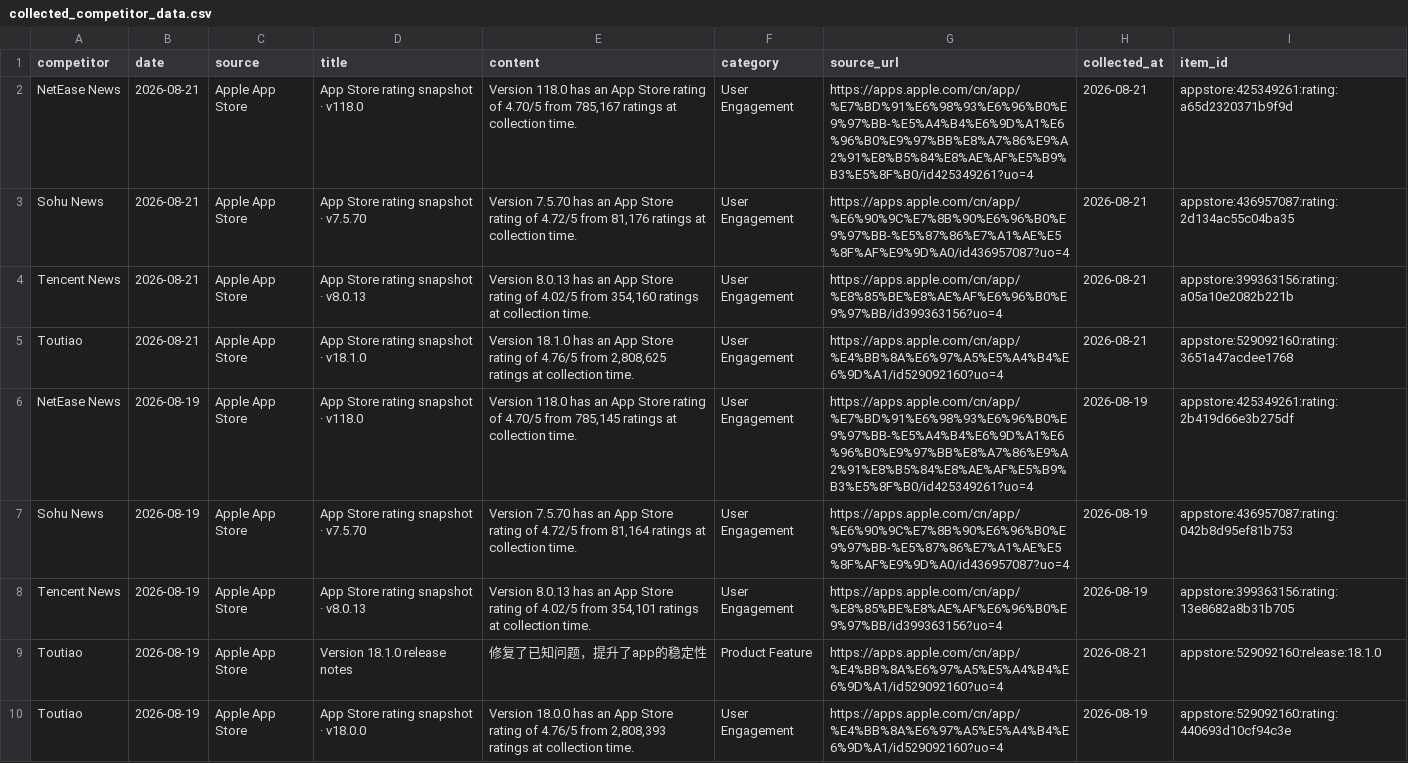
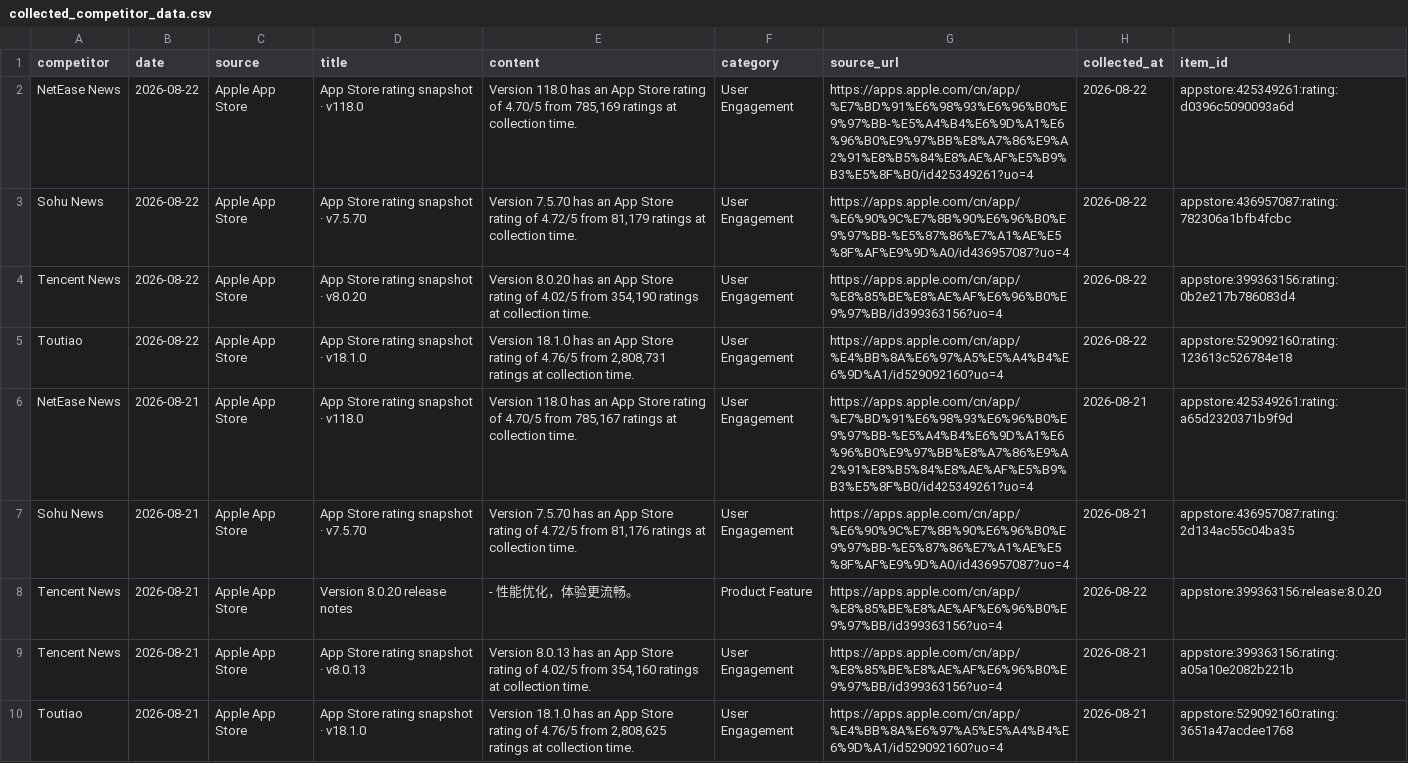
Before and after one commit to zhengyb-hub/ai-competitor-marketing-brief-agent, a CSV file: data/collected_competitor_data.csv, drawn as a sheet; only a part is shown; the shorter side is filled out with more unchanged rows; the diff names each change by its address in the sheet, - before the commit and + after, or states it on an @@ line.

```diff
--- a/data/collected_competitor_data.csv
+++ b/data/collected_competitor_data.csv
+row 2: NetEase News | 2026-08-22 | Apple App Store | App Store rating snapshot · v118.0 | Version 118.0 has an App Store rating of 4.70/5 from 785,169 ratings at collection time. | User Engagement | https://apps.apple.com/cn/app/%E7%BD%91%E6%98%93%E6%96%B0%E9%97%BB-%E5%A4%B4%E6%9D%A1%E6%96%B0%E9%97%BB%E8%A7%86%E9%A2%91%E8%B5%84%E8%AE%AF%E5%B9%B3%E5%8F%B0/id425349261?uo=4 | 2026-08-22 | appstore:425349261:rating:d0396c5090093a6d
+row 3: Sohu News | 2026-08-22 | Apple App Store | App Store rating snapshot · v7.5.70 | Version 7.5.70 has an App Store rating of 4.72/5 from 81,179 ratings at collection time. | User Engagement | https://apps.apple.com/cn/app/%E6%90%9C%E7%8B%90%E6%96%B0%E9%97%BB-%E5%87%86%E7%A1%AE%E5%8F%AF%E9%9D%A0/id436957087?uo=4 | 2026-08-22 | appstore:436957087:rating:782306a1bfb4fcbc
+row 4: Tencent News | 2026-08-22 | Apple App Store | App Store rating snapshot · v8.0.20 | Version 8.0.20 has an App Store rating of 4.02/5 from 354,190 ratings at collection time. | User Engagement | https://apps.apple.com/cn/app/%E8%85%BE%E8%AE%AF%E6%96%B0%E9%97%BB/id399363156?uo=4 | 2026-08-22 | appstore:399363156:rating:0b2e217b786083d4
+row 5: Toutiao | 2026-08-22 | Apple App Store | App Store rating snapshot · v18.1.0 | Version 18.1.0 has an App Store rating of 4.76/5 from 2,808,731 ratings at collection time. | User Engagement | https://apps.apple.com/cn/app/%E4%BB%8A%E6%97%A5%E5%A4%B4%E6%9D%A1/id529092160?uo=4 | 2026-08-22 | appstore:529092160:rating:123613c526784e18
+row 8: Tencent News | 2026-08-21 | Apple App Store | Version 8.0.20 release notes | - 性能优化，体验更流畅。 | Product Feature | https://apps.apple.com/cn/app/%E8%85%BE%E8%AE%AF%E6%96%B0%E9%97%BB/id399363156?uo=4 | 2026-08-22 | appstore:399363156:release:8.0.20
```
